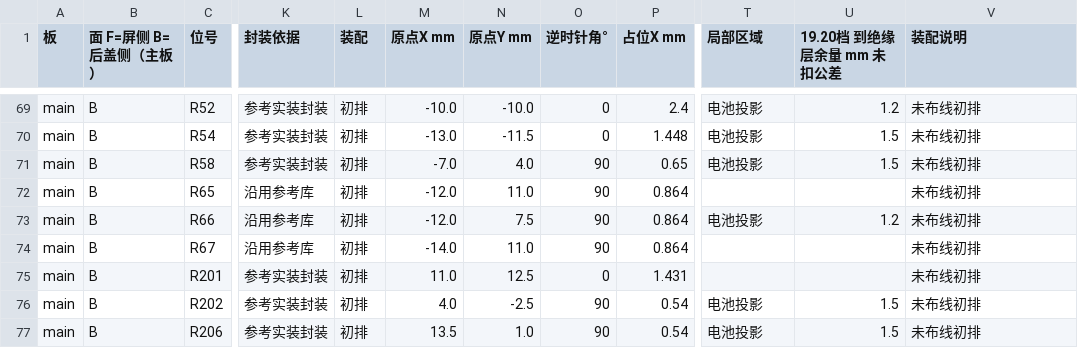
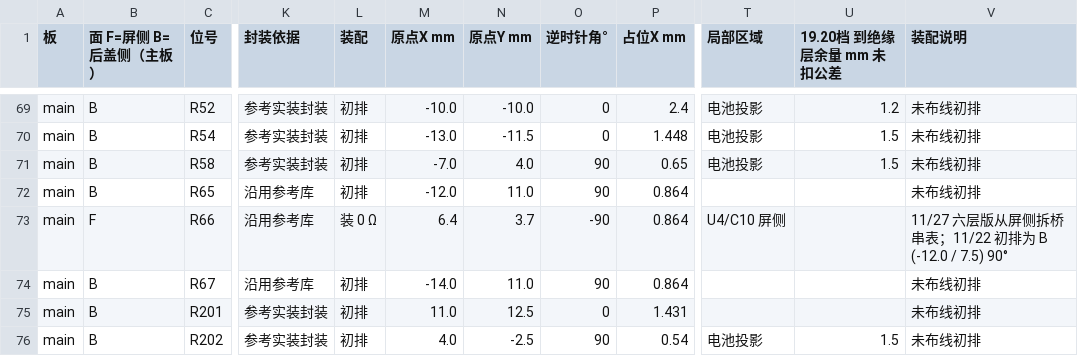
Before and after one commit to e-n-ye/wristflow, a CSV file: hardware/reviews/2026-11-22-b-r2/placement-BOM.csv, drawn as a sheet; only a part is shown, gaps mark what is left out; the shorter side is filled out with more unchanged rows; the diff names each change by its address in the sheet, - before the commit and + after, or states it on an @@ line.

```diff
--- a/hardware/reviews/2026-11-22-b-r2/placement-BOM.csv
+++ b/hardware/reviews/2026-11-22-b-r2/placement-BOM.csv
-B73 (面 F=屏侧 B=后盖侧（主板）): B
+B73 (面 F=屏侧 B=后盖侧（主板）): F
-L73 (装配): 初排
+L73 (装配): 装 0 Ω
-M73 (原点X mm): -12.0
+M73 (原点X mm): 6.4
-N73 (原点Y mm): 7.5
+N73 (原点Y mm): 3.7
-O73 (逆时针角°): 90
+O73 (逆时针角°): -90
-T73 (局部区域): 电池投影
+T73 (局部区域): U4/C10 屏侧
-U73 (19.20档 到绝缘层余量 mm 未扣公差): 1.2
+U73 (19.20档 到绝缘层余量 mm 未扣公差): (empty)
-V73 (装配说明): 未布线初排
+V73 (装配说明): 11/27 六层版从屏侧拆桥串表；11/22 初排为 B (-12.0 / 7.5) 90°
```
Also changed, not shown: hardware/boards/b-r2-main/layout.csv, 17 other files.
